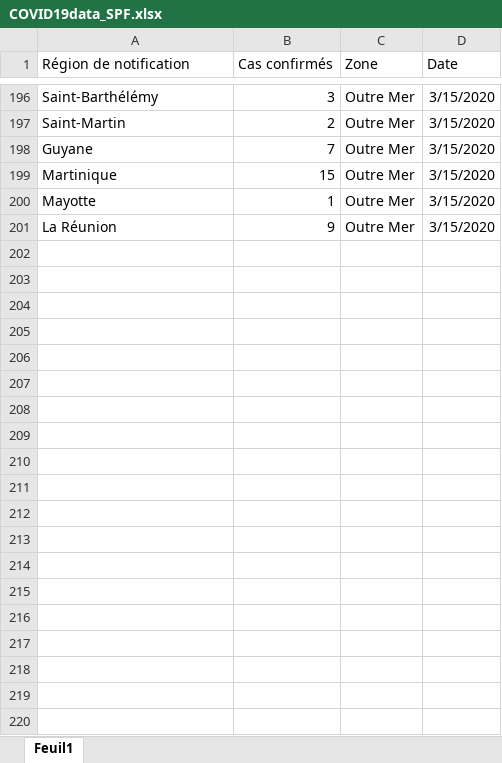
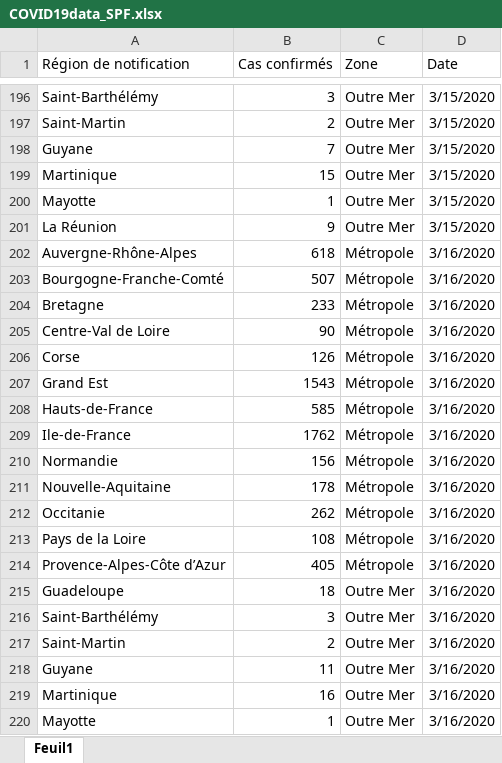
Before and after one commit to borishejblum/covid19FR, an Excel workbook: data/raw/COVID19data_SPF.xlsx, sheet Feuil1, drawn as a sheet; only a part is shown, gaps mark what is left out; values as stored, in another font and other column widths than the file's, no borders; the diff covers the shown part only; the diff names each change by its address in the sheet, - before the commit and + after, or states it on an @@ line.

```diff
--- a/data/raw/COVID19data_SPF.xlsx (sheet Feuil1)
+++ b/data/raw/COVID19data_SPF.xlsx (sheet Feuil1)
+row 202: Auvergne-Rhône-Alpes | 618 | Métropole | 3/16/2020
+row 203: Bourgogne-Franche-Comté | 507 | Métropole | 3/16/2020
+row 204: Bretagne | 233 | Métropole | 3/16/2020
+row 205: Centre-Val de Loire | 90 | Métropole | 3/16/2020
+row 206: Corse | 126 | Métropole | 3/16/2020
+row 207: Grand Est | 1543 | Métropole | 3/16/2020
+row 208: Hauts-de-France | 585 | Métropole | 3/16/2020
+row 209: Ile-de-France | 1762 | Métropole | 3/16/2020
+row 210: Normandie | 156 | Métropole | 3/16/2020
+row 211: Nouvelle-Aquitaine | 178 | Métropole | 3/16/2020
+row 212: Occitanie | 262 | Métropole | 3/16/2020
+row 213: Pays de la Loire | 108 | Métropole | 3/16/2020
+row 214: Provence-Alpes-Côte d’Azur | 405 | Métropole | 3/16/2020
+row 215: Guadeloupe | 18 | Outre Mer | 3/16/2020
+row 216: Saint-Barthélémy | 3 | Outre Mer | 3/16/2020
+row 217: Saint-Martin | 2 | Outre Mer | 3/16/2020
+row 218: Guyane | 11 | Outre Mer | 3/16/2020
+row 219: Martinique | 16 | Outre Mer | 3/16/2020
+row 220: Mayotte | 1 | Outre Mer | 3/16/2020
```
Also changed, not shown: 61 added rows elsewhere in this sheet, 1 other file.
